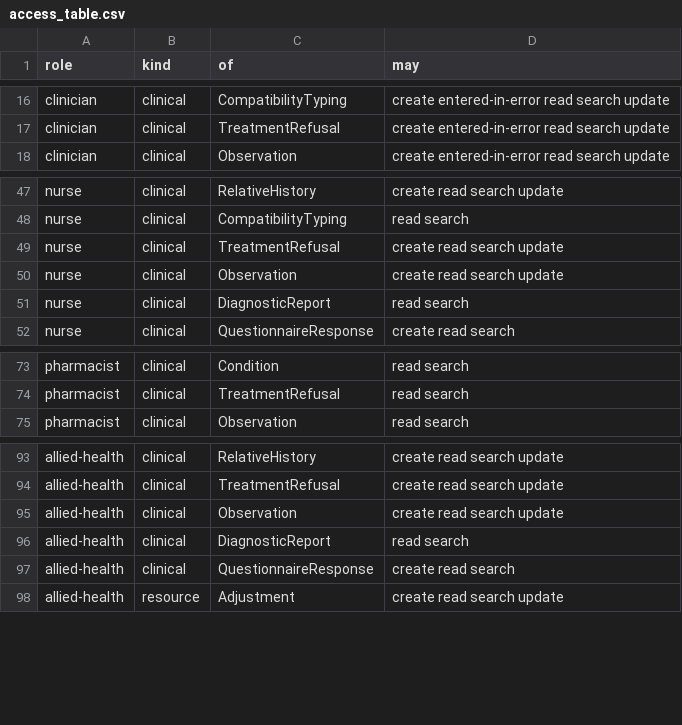
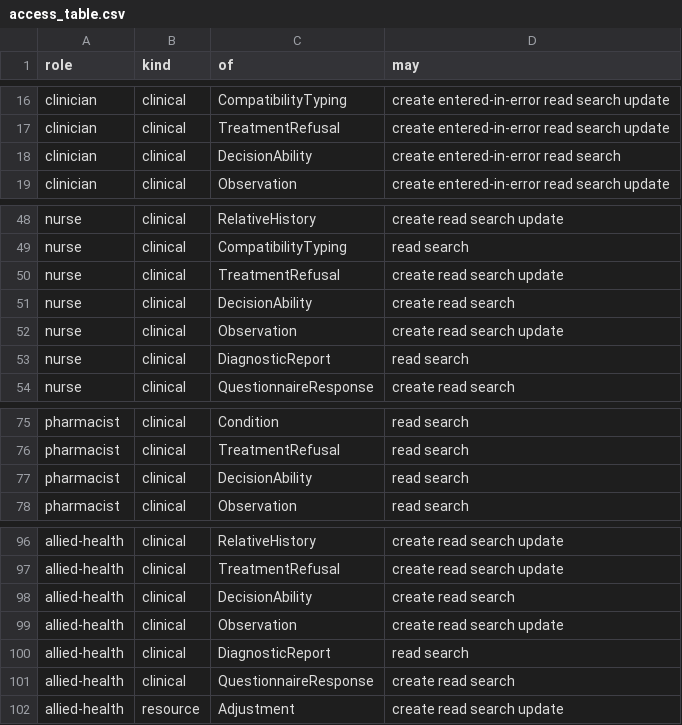
Before and after one commit to electronic-patient-record/electronic-patient-record, a CSV file: electronic-patient-record-service-with-rust/electronic-patient-record-domain/src/access_table.csv, drawn as a sheet; only a part is shown, gaps mark what is left out.

```diff
--- a/electronic-patient-record-service-with-rust/electronic-patient-record-domain/src/access_table.csv
+++ b/electronic-patient-record-service-with-rust/electronic-patient-record-domain/src/access_table.csv
@@ -17,2 +17,3 @@ clinician,clinical,CompatibilityTyping,create entered-in-error read search updat
 clinician,clinical,TreatmentRefusal,create entered-in-error read search update
+clinician,clinical,DecisionAbility,create entered-in-error read search
 clinician,clinical,Observation,create entered-in-error read search update
@@ -49,2 +50,3 @@ nurse,clinical,CompatibilityTyping,read search
 nurse,clinical,TreatmentRefusal,create read search update
+nurse,clinical,DecisionAbility,create read search
 nurse,clinical,Observation,create read search update
@@ -74,2 +76,3 @@ pharmacist,clinical,Condition,read search
 pharmacist,clinical,TreatmentRefusal,read search
+pharmacist,clinical,DecisionAbility,read search
 pharmacist,clinical,Observation,read search
@@ -94,2 +97,3 @@ allied-health,clinical,RelativeHistory,create read search update
 allied-health,clinical,TreatmentRefusal,create read search update
+allied-health,clinical,DecisionAbility,create read search
 allied-health,clinical,Observation,create read search update
```
Also changed, not shown: governance/clinical-safety/hazard-log.csv, governance/personal-data-inventory.csv, 22 other files.
